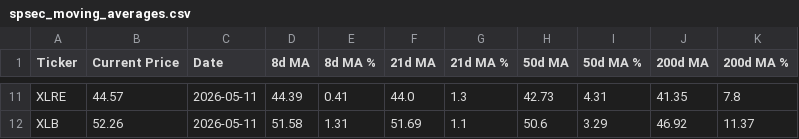
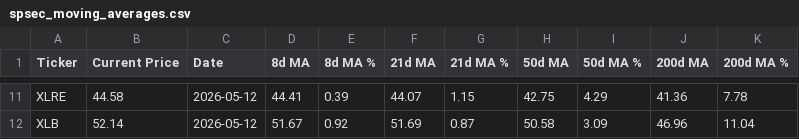
Before and after one commit to darkchocolateapps/magma, a CSV file: spsec_moving_averages.csv, drawn as a sheet; only a part is shown, gaps mark what is left out; the diff covers the shown part only; the diff names each change by its address in the sheet, - before the commit and + after, or states it on an @@ line.

```diff
--- a/spsec_moving_averages.csv
+++ b/spsec_moving_averages.csv
-B11 (Current Price): 44.57
+B11 (Current Price): 44.58
-C11:C12 (Date): 2026-05-11
+C11:C12 (Date): 2026-05-12
-D11 (8d MA): 44.39
+D11 (8d MA): 44.41
-E11 (8d MA %): 0.41
+E11 (8d MA %): 0.39
-F11 (21d MA): 44.0
+F11 (21d MA): 44.07
-G11 (21d MA %): 1.3
+G11 (21d MA %): 1.15
-H11 (50d MA): 42.73
+H11 (50d MA): 42.75
-I11 (50d MA %): 4.31
+I11 (50d MA %): 4.29
-J11 (200d MA): 41.35
+J11 (200d MA): 41.36
-K11 (200d MA %): 7.8
+K11 (200d MA %): 7.78
-B12 (Current Price): 52.26
+B12 (Current Price): 52.14
-D12 (8d MA): 51.58
+D12 (8d MA): 51.67
-E12 (8d MA %): 1.31
+E12 (8d MA %): 0.92
-G12 (21d MA %): 1.1
+G12 (21d MA %): 0.87
-H12 (50d MA): 50.6
+H12 (50d MA): 50.58
-I12 (50d MA %): 3.29
+I12 (50d MA %): 3.09
-J12 (200d MA): 46.92
+J12 (200d MA): 46.96
-K12 (200d MA %): 11.37
+K12 (200d MA %): 11.04
```
Also changed, not shown: 89 edited cells elsewhere in this file.
